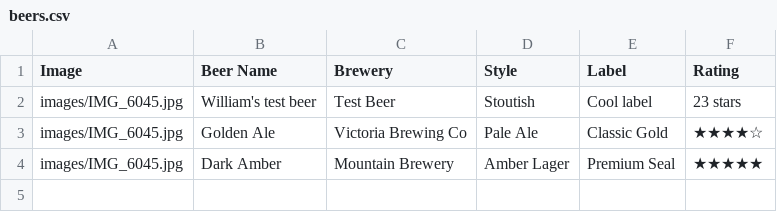
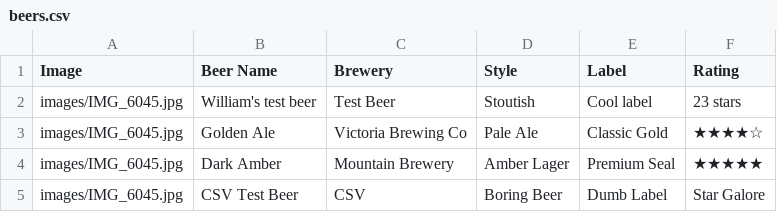
Before and after one commit to williamjshaw/victorianbeerandcider, a CSV file: data/beers.csv, drawn as a sheet; the diff names each change by its address in the sheet, - before the commit and + after, or states it on an @@ line.

Commit message:
Update beers.csv

```diff
--- a/data/beers.csv
+++ b/data/beers.csv
+row 5: images/IMG_6045.jpg | CSV Test Beer | CSV | Boring Beer | Dumb Label | Star Galore
```
